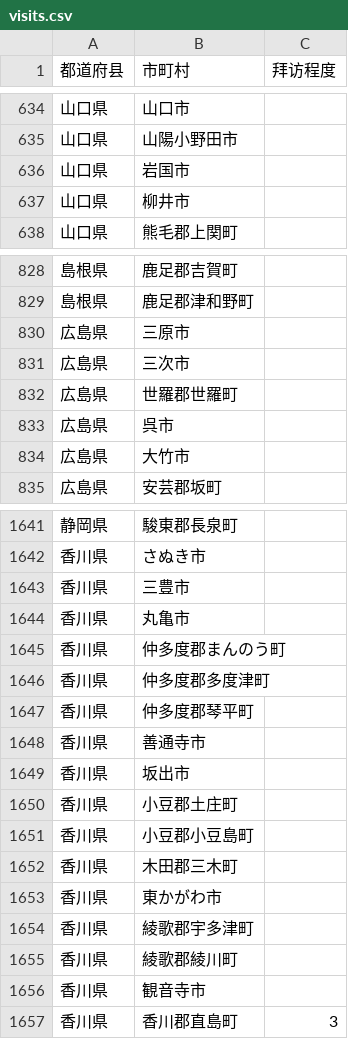
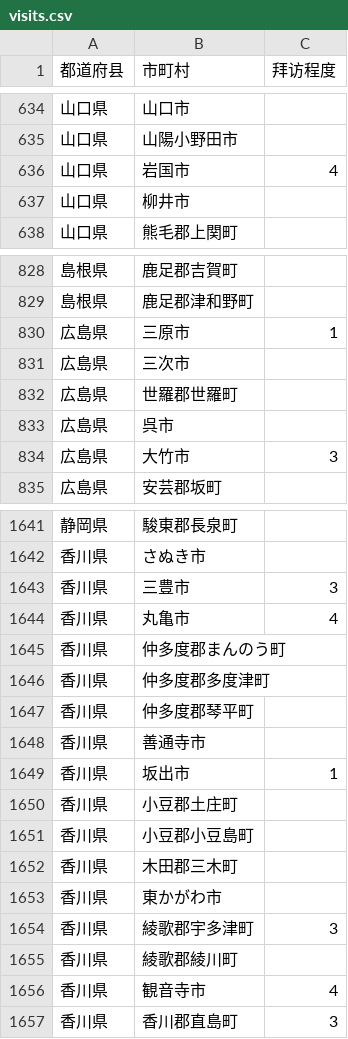
Before and after one commit to xubing0602/jp_explorer, a CSV file: data/visits.csv, drawn as a sheet; only a part is shown, gaps mark what is left out; the diff covers the shown part only.

```diff
--- a/data/visits.csv
+++ b/data/visits.csv
@@ -635,3 +635,3 @@
 山口県,山陽小野田市,
-山口県,岩国市,
+山口県,岩国市,4
 山口県,柳井市,
@@ -829,3 +829,3 @@
 島根県,鹿足郡津和野町,
-広島県,三原市,
+広島県,三原市,1
 広島県,三次市,
@@ -833,3 +833,3 @@
 広島県,呉市,
-広島県,大竹市,
+広島県,大竹市,3
 広島県,安芸郡坂町,
@@ -1642,4 +1642,4 @@
 香川県,さぬき市,
-香川県,三豊市,
-香川県,丸亀市,
+香川県,三豊市,3
+香川県,丸亀市,4
 香川県,仲多度郡まんのう町,
@@ -1648,3 +1648,3 @@
 香川県,善通寺市,
-香川県,坂出市,
+香川県,坂出市,1
 香川県,小豆郡土庄町,
@@ -1653,5 +1653,5 @@
 香川県,東かがわ市,
-香川県,綾歌郡宇多津町,
+香川県,綾歌郡宇多津町,3
 香川県,綾歌郡綾川町,
-香川県,観音寺市,
+香川県,観音寺市,4
 香川県,香川郡直島町,3
```
Also changed, not shown: 12 edited cells elsewhere in this file.
